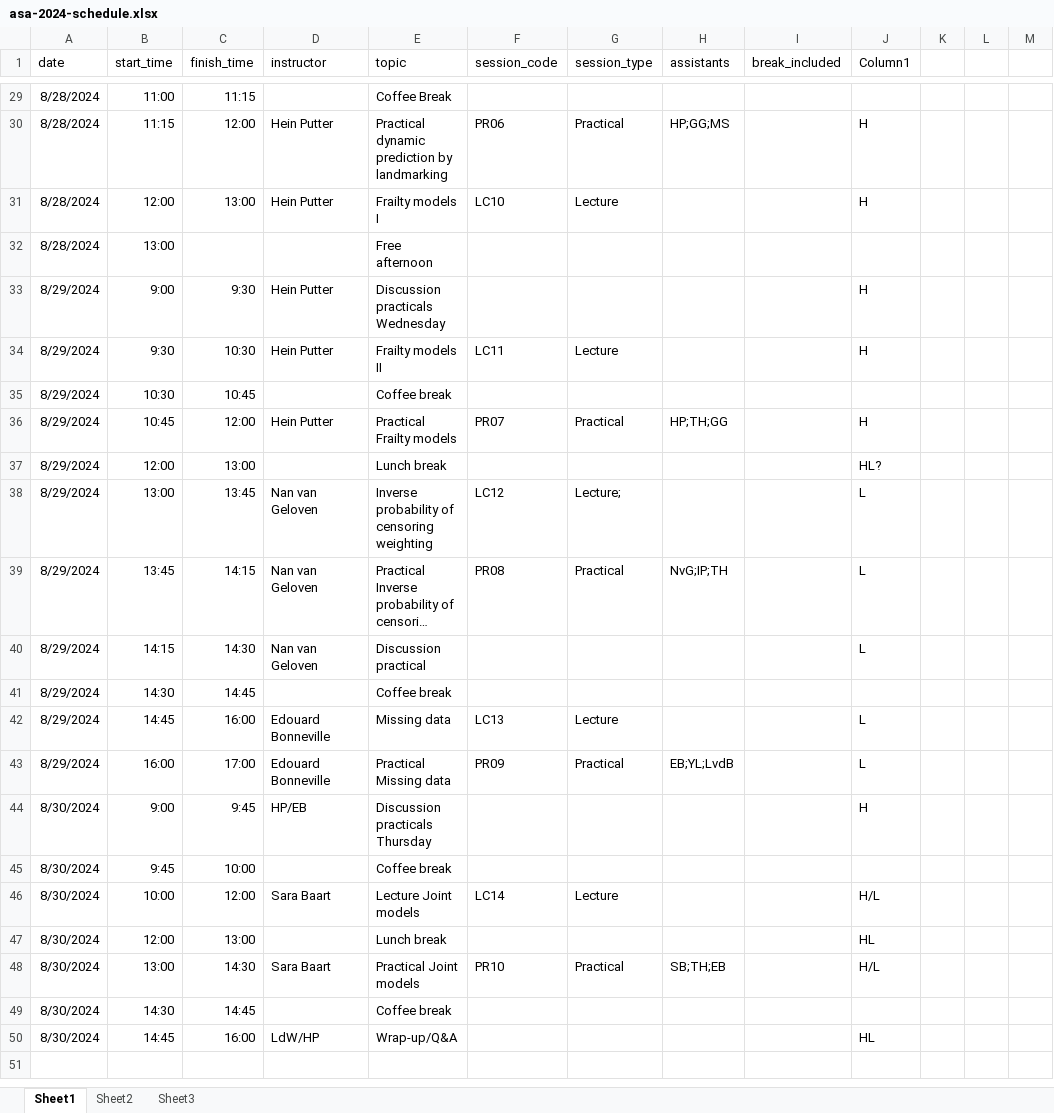
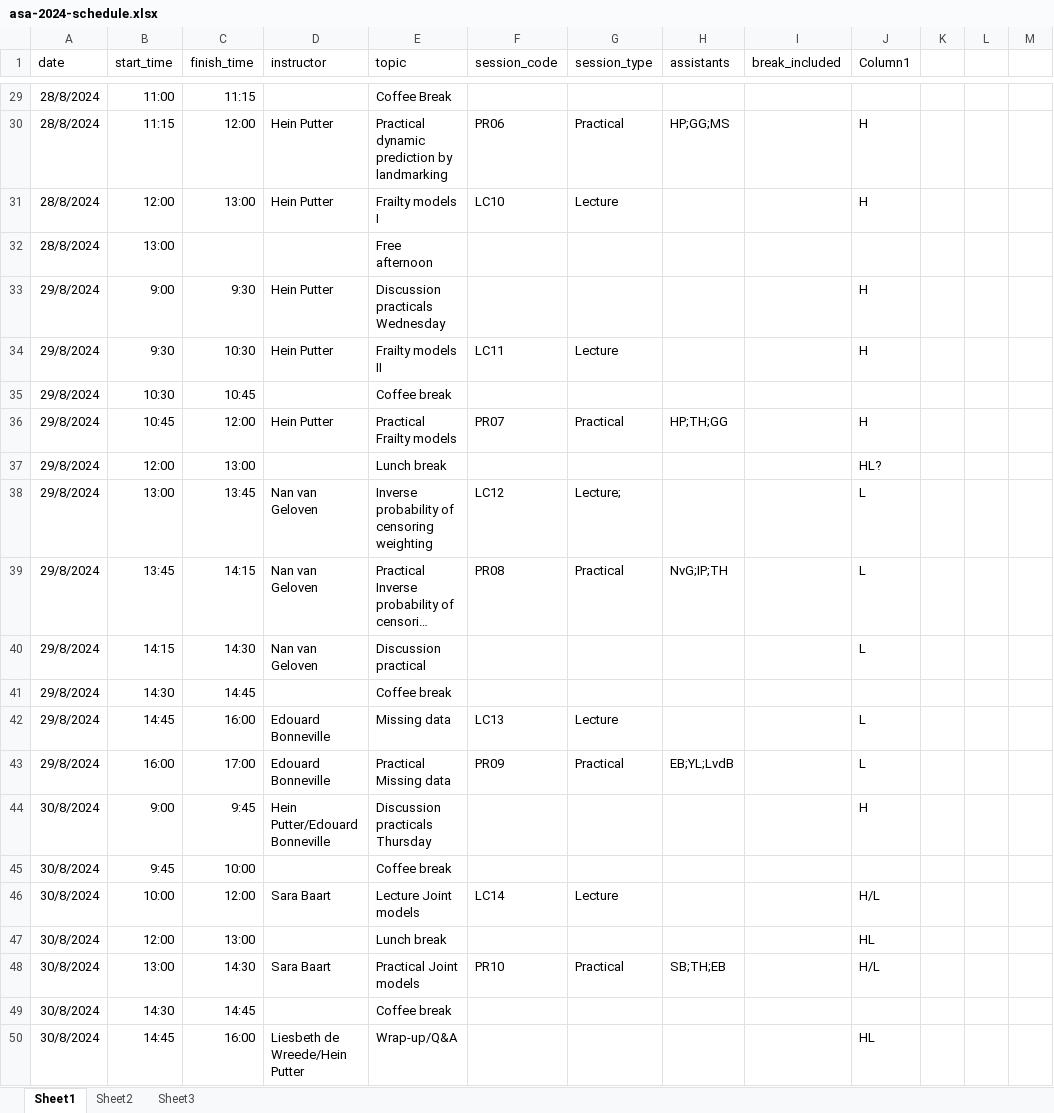
Before and after one commit to survival-lumc/AdvancedSurvival-course, an Excel workbook: asa-2024-schedule.xlsx, sheet Sheet1, drawn as a sheet; only a part is shown, gaps mark what is left out; long unchanged cells end in …; values as stored, in another font and other column widths than the file's, no borders; table styles not drawn; the diff covers the shown part only; the diff names each change by its address in the sheet, - before the commit and + after, or states it on an @@ line.

```diff
--- a/asa-2024-schedule.xlsx (sheet Sheet1)
+++ b/asa-2024-schedule.xlsx (sheet Sheet1)
-A29:A32 (date): 8/28/2024
+A29:A32 (date): 28/8/2024
-A33:A43 (date): 8/29/2024
+A33:A43 (date): 29/8/2024
-A44:A50 (date): 8/30/2024
+A44:A50 (date): 30/8/2024
-D44 (instructor): HP/EB
+D44 (instructor): Hein Putter/Edouard Bonneville
-D50 (instructor): LdW/HP
+D50 (instructor): Liesbeth de Wreede/Hein Putter
```
Also changed, not shown: 33 edited cells elsewhere in this sheet, 10 other files.
